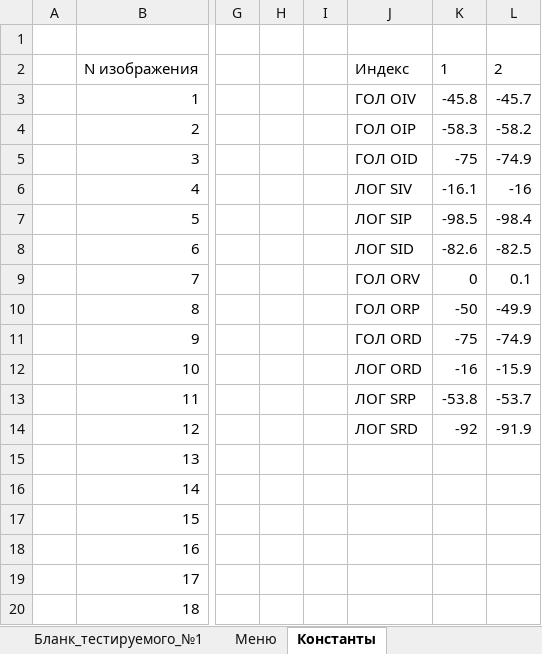
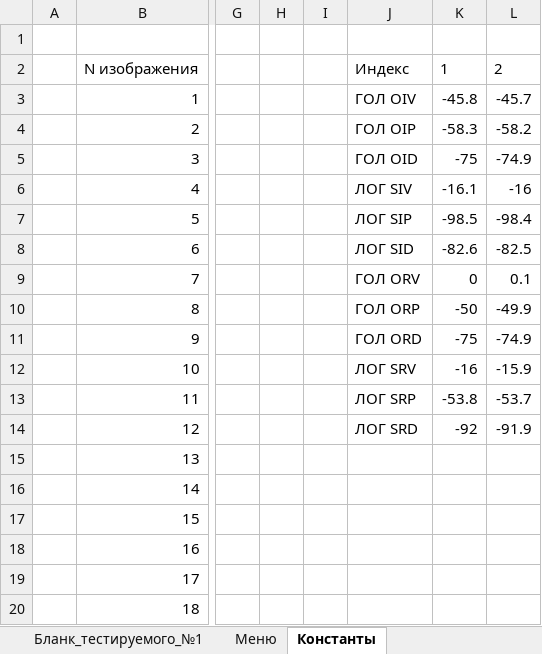
Before and after one commit to AlfaIV/gravyura, an Excel workbook: Гравюра.xlsm, sheet Константы, drawn as a sheet; only a part is shown, gaps mark what is left out; values as stored, in another font and other column widths than the file's, no borders; charts and pictures and table styles not drawn; the diff names each change by its address in the sheet, - before the commit and + after, or states it on an @@ line.

```diff
--- a/Гравюра.xlsm (sheet Константы)
+++ b/Гравюра.xlsm (sheet Константы)
-J12: ЛОГ ORD
+J12: ЛОГ SRV
```
Also changed, not shown: sheet А_D, sheet А_P, sheet Б_V, sheet Б_P, sheet А_V, sheet Б_D, 4 more sheets, charts or pictures.
